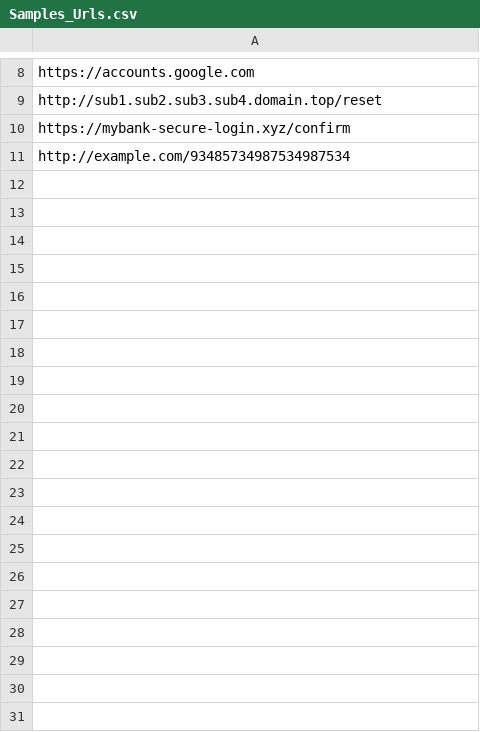
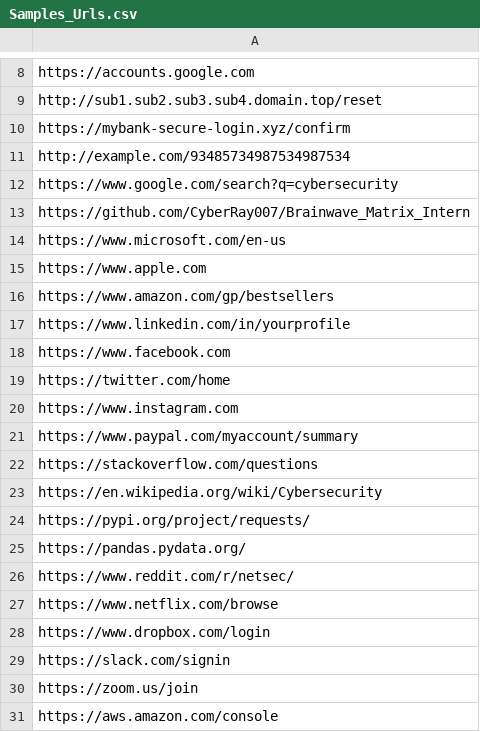
Before and after one commit to CyberRay007/CyberRay007-Phishing_Scanner_Brainwave_Matrix-Solution, a CSV file: Samples_Urls.csv, drawn as a sheet; only a part is shown, gaps mark what is left out; the diff covers the shown part only.

Commit message:
added more phishing link to the sample.csv

```diff
--- a/Samples_Urls.csv
+++ b/Samples_Urls.csv
@@ -11 +11,21 @@ https://mybank-secure-login.xyz/confirm
 http://example.com/93485734987534987534
+https://www.google.com/search?q=cybersecurity
+https://github.com/CyberRay007/Brainwave_Matrix_Intern
+https://www.microsoft.com/en-us
+https://www.apple.com
+https://www.amazon.com/gp/bestsellers
+https://www.linkedin.com/in/yourprofile
+https://www.facebook.com
+https://twitter.com/home
+https://www.instagram.com
+https://www.paypal.com/myaccount/summary
+https://stackoverflow.com/questions
+https://en.wikipedia.org/wiki/Cybersecurity
+https://pypi.org/project/requests/
+https://pandas.pydata.org/
+https://www.reddit.com/r/netsec/
+https://www.netflix.com/browse
+https://www.dropbox.com/login
+https://slack.com/signin
+https://zoom.us/join
+https://aws.amazon.com/console
```
Also changed, not shown: 30 added rows elsewhere in this file, 2 other files.
